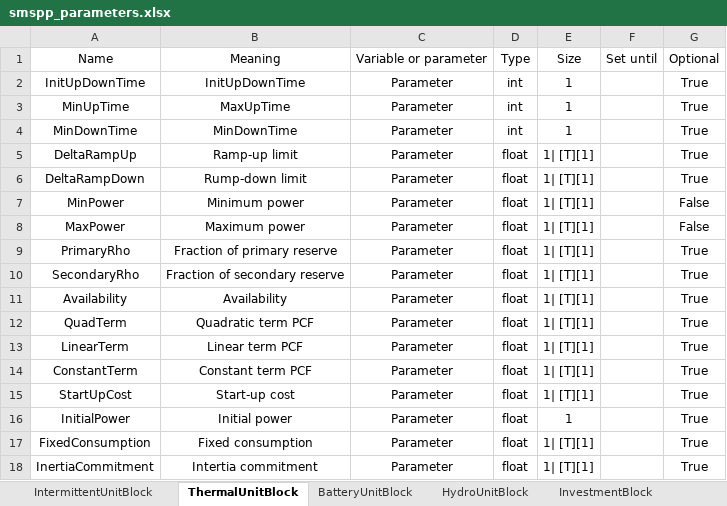
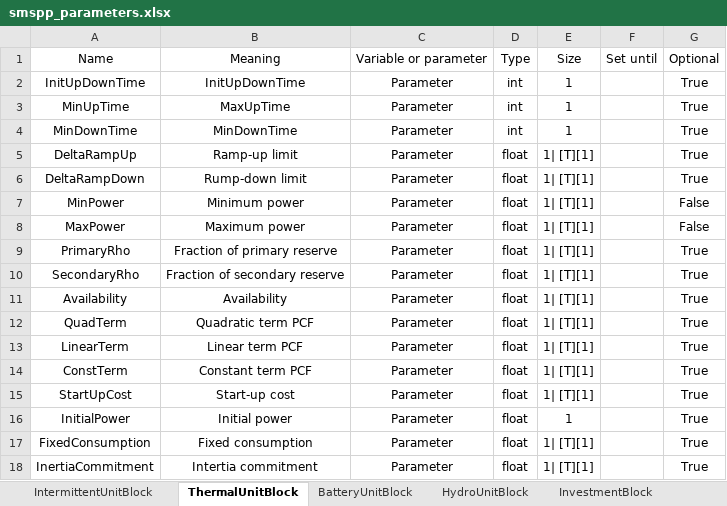
Before and after one commit to SPSUnipi/pypsa2smspp, an Excel workbook: pypsa2smspp/data/smspp_parameters.xlsx, sheet ThermalUnitBlock, drawn as a sheet; values as stored, in another font and other column widths than the file's, no borders; the diff names each change by its address in the sheet, - before the commit and + after, or states it on an @@ line.

```diff
--- a/pypsa2smspp/data/smspp_parameters.xlsx (sheet ThermalUnitBlock)
+++ b/pypsa2smspp/data/smspp_parameters.xlsx (sheet ThermalUnitBlock)
-A14: ConstantTerm
+A14: ConstTerm
```
Also changed, not shown: 8 other files.
